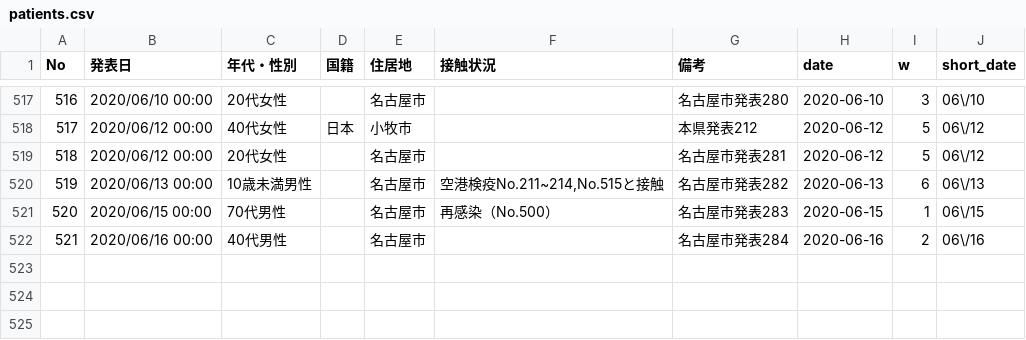
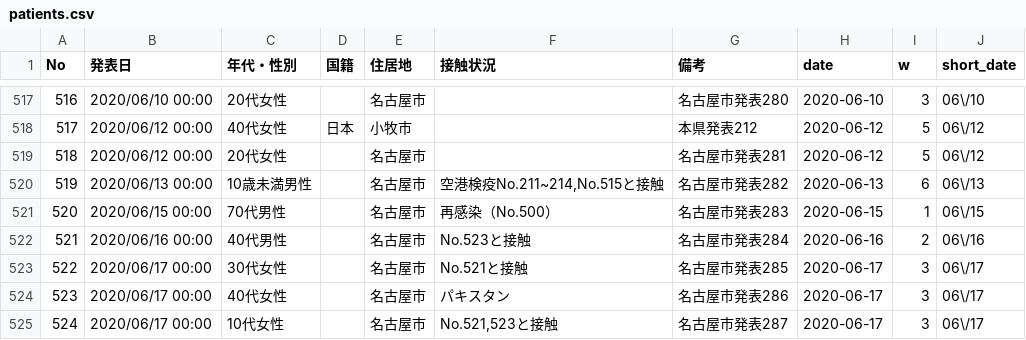
Before and after one commit to yoshitaka7/covid19, a CSV file: patients.csv, drawn as a sheet; only a part is shown, gaps mark what is left out.

```diff
--- a/patients.csv
+++ b/patients.csv
@@ -521,2 +521,5 @@ No,発表日,年代・性別,国籍,住居地,接触状況,備考,date,w,short_d
 520,2020/06/15 00:00,70代男性,,名古屋市,再感染（No.500）,名古屋市発表283,2020-06-15,1,06\/15
-521,2020/06/16 00:00,40代男性,,名古屋市,,名古屋市発表284,2020-06-16,2,06\/16
+521,2020/06/16 00:00,40代男性,,名古屋市,No.523と接触,名古屋市発表284,2020-06-16,2,06\/16
+522,2020/06/17 00:00,30代女性,,名古屋市,No.521と接触,名古屋市発表285,2020-06-17,3,06\/17
+523,2020/06/17 00:00,40代女性,,名古屋市,パキスタン,名古屋市発表286,2020-06-17,3,06\/17
+524,2020/06/17 00:00,10代女性,,名古屋市,"No.521,523と接触",名古屋市発表287,2020-06-17,3,06\/17
```
Also changed, not shown: inspections_summary.csv, main_summary_history.csv, 3 other files.
